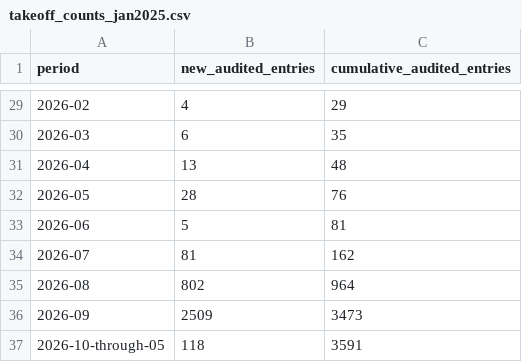
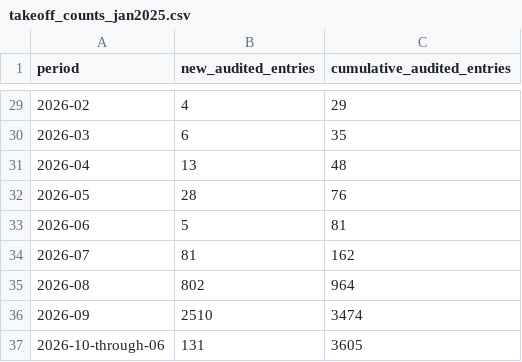
Before and after one commit to latticecut/latticecut.github.io, a CSV file: _projects/ai-mathematical-proof-analysis-jekyll/data/takeoff_counts_jan2025.csv, drawn as a sheet; only a part is shown, gaps mark what is left out.

```diff
--- a/_projects/ai-mathematical-proof-analysis-jekyll/data/takeoff_counts_jan2025.csv
+++ b/_projects/ai-mathematical-proof-analysis-jekyll/data/takeoff_counts_jan2025.csv
@@ -35,3 +35,3 @@ period,new_audited_entries,cumulative_audited_entries
 2026-08,802,964
-2026-09,2509,3473
-2026-10-through-05,118,3591
+2026-09,2510,3474
+2026-10-through-06,131,3605
```
Also changed, not shown: _projects/ai-mathematical-proof-analysis-jekyll/data/assessment-monthly.csv, _projects/ai-mathematical-proof-analysis-jekyll/data/difficulty_monthly_breakdown.csv, 54 other files.
